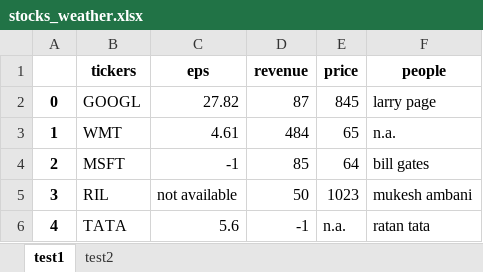
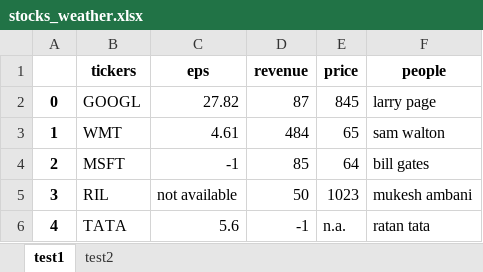
Before and after one commit to ashrafulparan2/Python, an Excel workbook: Pandas/stocks_weather.xlsx, sheet test1, drawn as a sheet; values as stored, in another font and other column widths than the file's, no borders; the diff names each change by its address in the sheet, - before the commit and + after, or states it on an @@ line.

```diff
--- a/Pandas/stocks_weather.xlsx (sheet test1)
+++ b/Pandas/stocks_weather.xlsx (sheet test1)
-F3 (people): n.a.
+F3 (people): sam walton
```
Also changed, not shown: sheet test2, Pandas/new.xlsx, 13 other files.
